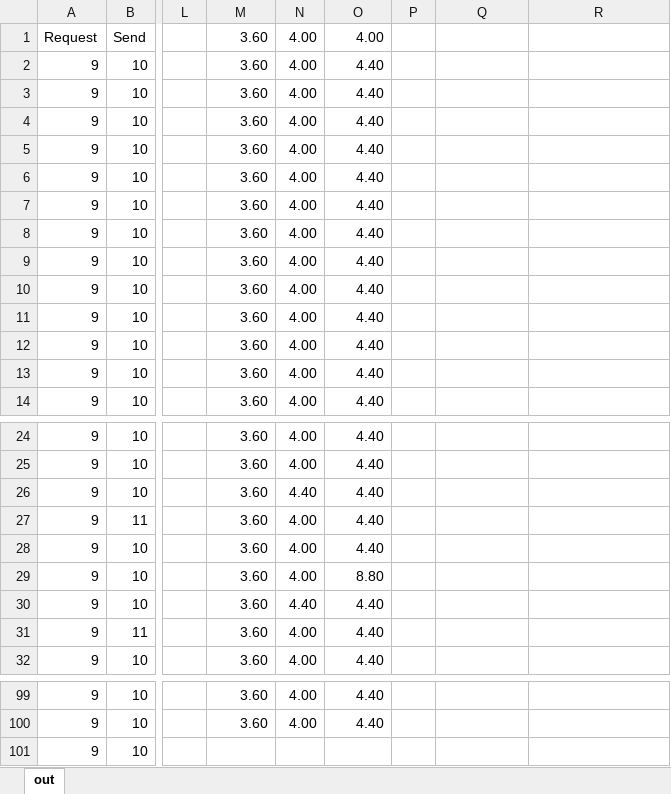
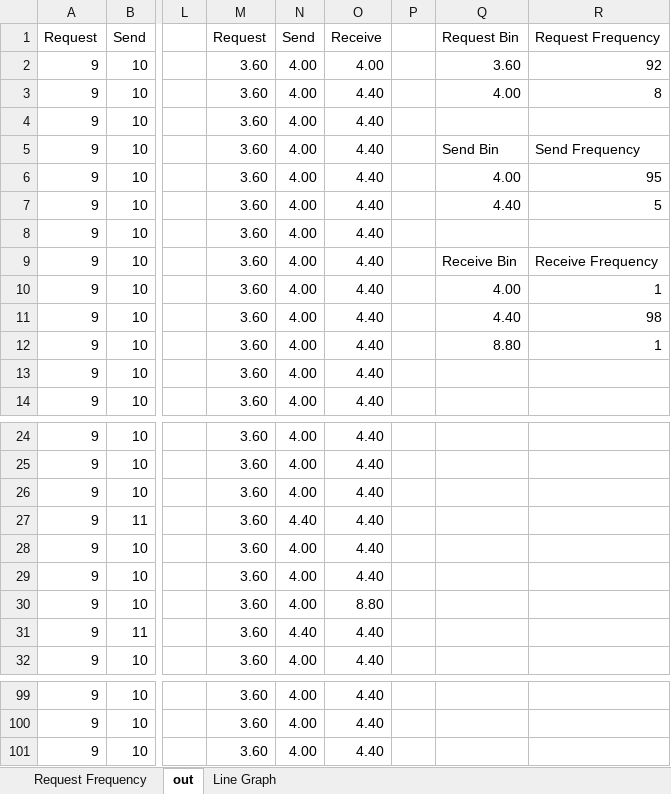
Before and after one commit to dweepcan/SE350, an Excel workbook: manual_code/Context_Switching_UART/timer_analysis.xlsx, sheet out, drawn as a sheet; only a part is shown, gaps mark what is left out; values as stored, in another font and other column widths than the file's, no borders; the diff covers the shown part only; the diff names each change by its address in the sheet, - before the commit and + after, or states it on an @@ line.

Commit message:
Removing Bogus Comments and Adding Graphs
Removed a variety of worthless comments from the tests (inaccurate,
misspelled, etc.).  Added more analysis to the timing analysis file.

```diff
--- a/manual_code/Context_Switching_UART/timer_analysis.xlsx (sheet out)
+++ b/manual_code/Context_Switching_UART/timer_analysis.xlsx (sheet out)
+sheet tab: Request Frequency
+sheet tab: Line Graph
-M1: 3.60
+M1: Request
-N1: 4.00
+N1: Send
-O1: 4.00
+O1: Receive
-Q1: (empty)
+Q1: Request Bin
-R1: (empty)
+R1: Request Frequency
-O2: 4.40
+O2: 4.00
-Q2: (empty)
+Q2: 3.60
-R2: (empty)
+R2: 92
-Q3: (empty)
+Q3: 4.00
-R3: (empty)
+R3: 8
-Q5: (empty)
+Q5: Send Bin
-R5: (empty)
+R5: Send Frequency
-Q6: (empty)
+Q6: 4.00
-R6: (empty)
+R6: 95
-Q7: (empty)
+Q7: 4.40
-R7: (empty)
+R7: 5
-Q9: (empty)
+Q9: Receive Bin
-R9: (empty)
+R9: Receive Frequency
-Q10: (empty)
+Q10: 4.00
-R10: (empty)
+R10: 1
-Q11: (empty)
+Q11: 4.40
-R11: (empty)
+R11: 98
-Q12: (empty)
+Q12: 8.80
-R12: (empty)
+R12: 1
-N26: 4.40
+N26: 4.00
-N27: 4.00
+N27: 4.40
-O29: 8.80
+O29: 4.40
-N30: 4.40
+N30: 4.00
-O30: 4.40
+O30: 8.80
-N31: 4.00
+N31: 4.40
-M101: (empty)
+M101: 3.60
-N101: (empty)
+N101: 4.00
-O101: (empty)
+O101: 4.40
```
Also changed, not shown: 8 edited cells elsewhere in this sheet, formulas that keep their value, charts or pictures, 14 other files.
